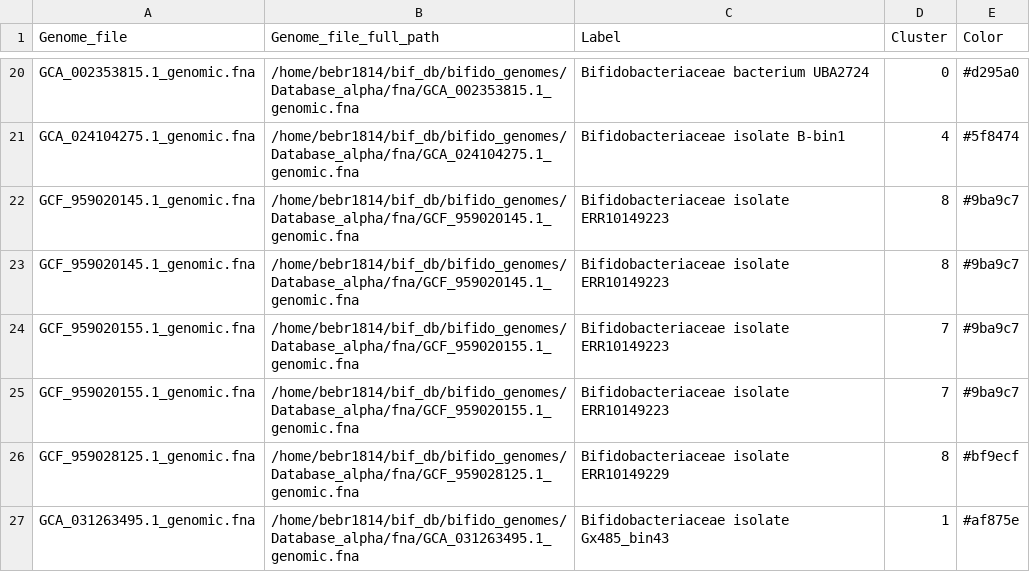
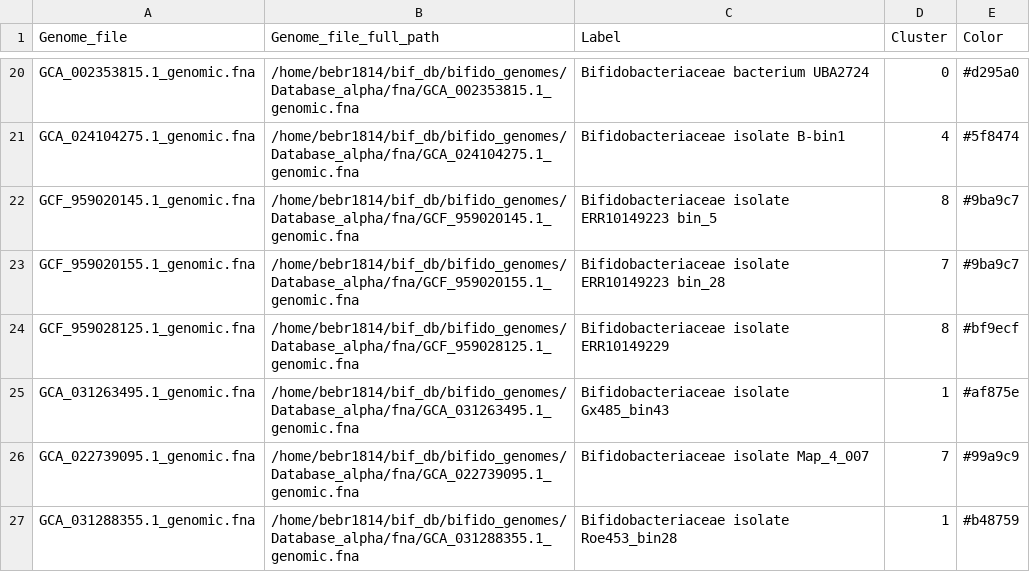
Before and after one commit to Bennibraun/bifidotyper, a CSV file: src/data/reference/genomes.csv (was src/data/reference/genome_colors.csv), drawn as a sheet; only a part is shown, gaps mark what is left out; the shorter side is filled out with more unchanged rows.

```diff
--- a/src/data/reference/genome_colors.csv
+++ b/src/data/reference/genomes.csv
@@ -21,6 +21,4 @@ GCA_002353815.1_genomic.fna,/home/bebr1814/bif_db/bifido_genomes/Database_alpha/
 GCA_024104275.1_genomic.fna,/home/bebr1814/bif_db/bifido_genomes/Database_alpha/fna/GCA_024104275.1_genomic.fna,Bifidobacteriaceae isolate B-bin1,4,#5f8474
-GCF_959020145.1_genomic.fna,/home/bebr1814/bif_db/bifido_genomes/Database_alpha/fna/GCF_959020145.1_genomic.fna,Bifidobacteriaceae isolate ERR10149223,8,#9ba9c7
-GCF_959020145.1_genomic.fna,/home/bebr1814/bif_db/bifido_genomes/Database_alpha/fna/GCF_959020145.1_genomic.fna,Bifidobacteriaceae isolate ERR10149223,8,#9ba9c7
-GCF_959020155.1_genomic.fna,/home/bebr1814/bif_db/bifido_genomes/Database_alpha/fna/GCF_959020155.1_genomic.fna,Bifidobacteriaceae isolate ERR10149223,7,#9ba9c7
-GCF_959020155.1_genomic.fna,/home/bebr1814/bif_db/bifido_genomes/Database_alpha/fna/GCF_959020155.1_genomic.fna,Bifidobacteriaceae isolate ERR10149223,7,#9ba9c7
+GCF_959020145.1_genomic.fna,/home/bebr1814/bif_db/bifido_genomes/Database_alpha/fna/GCF_959020145.1_genomic.fna,Bifidobacteriaceae isolate ERR10149223 bin_5,8,#9ba9c7
+GCF_959020155.1_genomic.fna,/home/bebr1814/bif_db/bifido_genomes/Database_alpha/fna/GCF_959020155.1_genomic.fna,Bifidobacteriaceae isolate ERR10149223 bin_28,7,#9ba9c7
 GCF_959028125.1_genomic.fna,/home/bebr1814/bif_db/bifido_genomes/Database_alpha/fna/GCF_959028125.1_genomic.fna,Bifidobacteriaceae isolate ERR10149229,8,#bf9ecf
```
Also changed, not shown: 5 other files.
